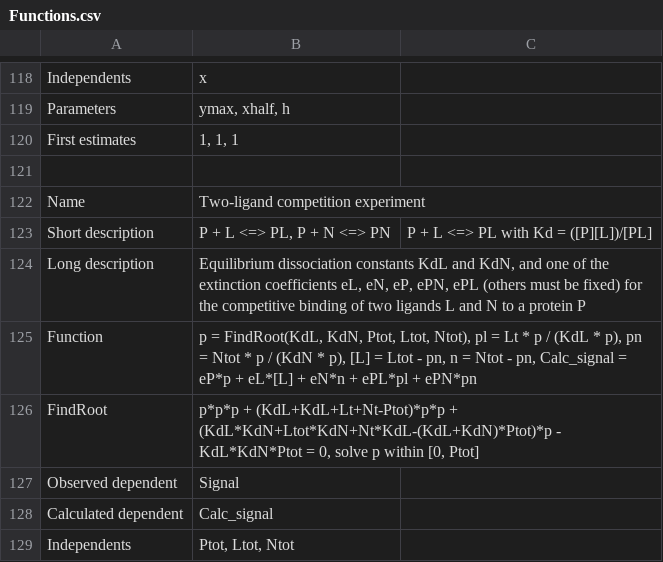
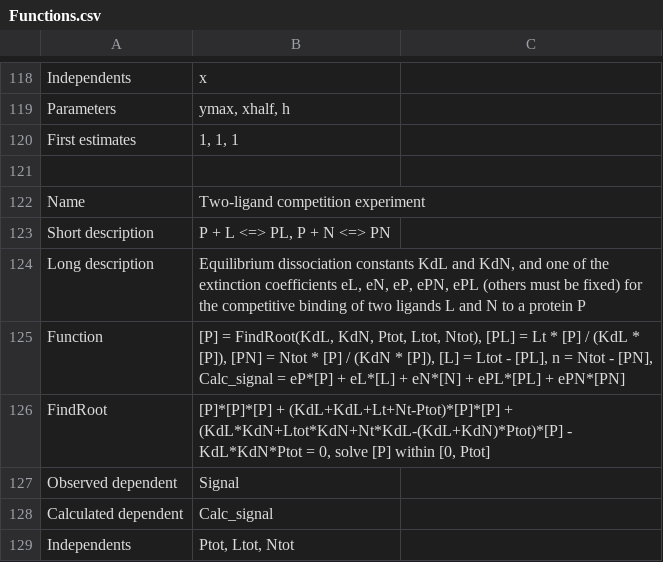
Before and after one commit to ubenu/Crux, a CSV file: Resources/ModellingFunctions/Functions.csv, drawn as a sheet; only a part is shown, gaps mark what is left out; the diff covers the shown part only.

```diff
--- a/Resources/ModellingFunctions/Functions.csv
+++ b/Resources/ModellingFunctions/Functions.csv
@@ -123 +123 @@ Name,Two-ligand competition experiment,
-Short description,"P + L <=> PL, P + N <=> PN",P + L <=> PL with Kd = ([P][L])/[PL]
+Short description,"P + L <=> PL, P + N <=> PN"
@@ -125,2 +125,2 @@ Long description,"Equilibrium dissociation constants KdL and KdN, and one of the
-Function,"p = FindRoot(KdL, KdN, Ptot, Ltot, Ntot), pl = Lt * p / (KdL * p), pn = Ntot * p / (KdN * p), [L] = Ltot - pn, n = Ntot - pn, Calc_signal = eP*p + eL*[L] + eN*n + ePL*pl + ePN*pn",
-FindRoot,"p*p*p + (KdL+KdL+Lt+Nt-Ptot)*p*p + (KdL*KdN+Ltot*KdN+Nt*KdL-(KdL+KdN)*Ptot)*p - KdL*KdN*Ptot = 0, solve p within [0, Ptot]",
+Function,"[P] = FindRoot(KdL, KdN, Ptot, Ltot, Ntot), [PL] = Lt * [P] / (KdL * [P]), [PN] = Ntot * [P] / (KdN * [P]), [L] = Ltot - [PL], n = Ntot - [PN], Calc_signal = eP*[P] + eL*[L] + eN*[N] + ePL*[PL] + ePN*[PN]"
+FindRoot,"[P]*[P]*[P] + (KdL+KdL+Lt+Nt-Ptot)*[P]*[P] + (KdL*KdN+Ltot*KdN+Nt*KdL-(KdL+KdN)*Ptot)*[P] - KdL*KdN*Ptot = 0, solve [P] within [0, Ptot]"
```
Also changed, not shown: 31 added rows elsewhere in this file, 3 other files.
